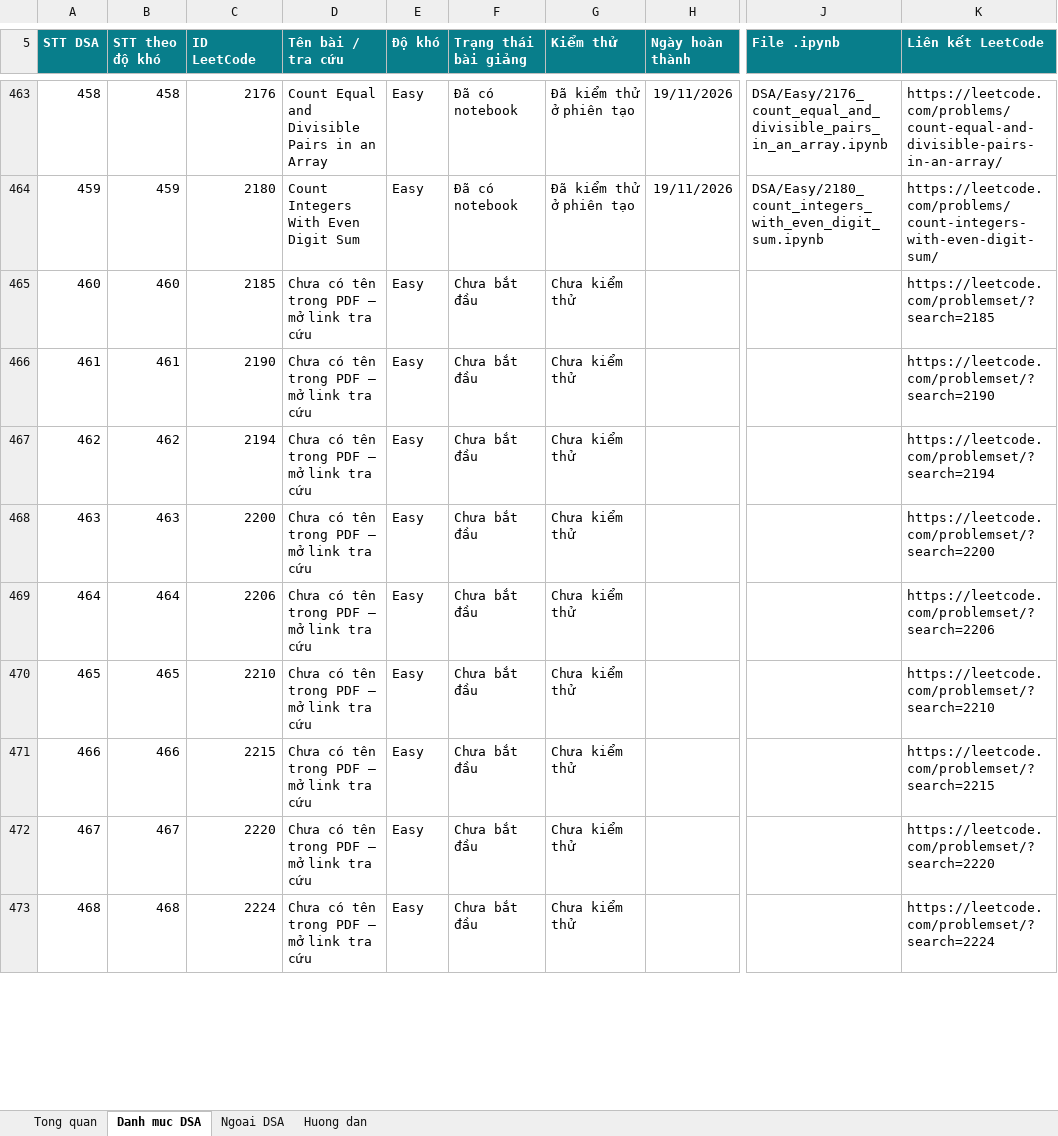
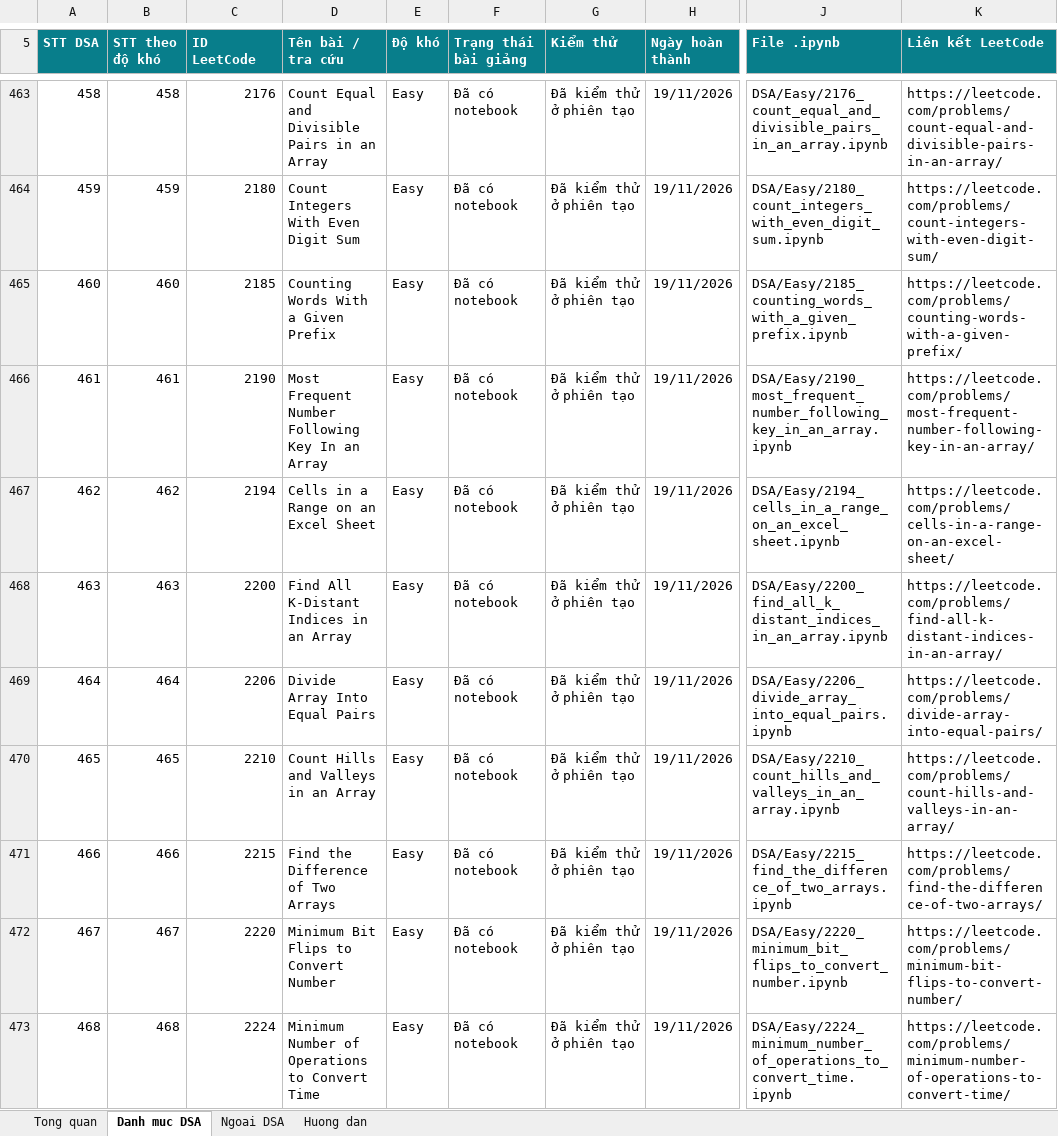
Before and after one commit to lhaochen118-ship-it/LeetCode, an Excel workbook: LeetCode_DSA_Python_3711_Theo_Doi_Tao_Bai_Giang.xlsx, sheet Danh muc DSA, drawn as a sheet; only a part is shown, gaps mark what is left out; values as stored, in another font and other column widths than the file's, no borders; conditional formats and table styles not drawn; the diff covers the shown part only; the diff names each change by its address in the sheet, - before the commit and + after, or states it on an @@ line.

```diff
--- a/LeetCode_DSA_Python_3711_Theo_Doi_Tao_Bai_Giang.xlsx (sheet Danh muc DSA)
+++ b/LeetCode_DSA_Python_3711_Theo_Doi_Tao_Bai_Giang.xlsx (sheet Danh muc DSA)
-D465 (Tên bài / tra cứu): Chưa có tên trong PDF — mở link tra cứu
+D465 (Tên bài / tra cứu): Counting Words With a Given Prefix
-F465:F473 (Trạng thái bài giảng): Chưa bắt đầu
+F465:F473 (Trạng thái bài giảng): Đã có notebook
-G465:G473 (Kiểm thử): Chưa kiểm thử
+G465:G473 (Kiểm thử): Đã kiểm thử ở phiên tạo
-H465:H473 (Ngày hoàn thành): (empty)
+H465:H473 (Ngày hoàn thành): 19/11/2026
-J465 (File .ipynb): (empty)
+J465 (File .ipynb): DSA/Easy/2185_counting_words_with_a_given_prefix.ipynb
-K465 (Liên kết LeetCode): https://leetcode.com/problemset/?search=2185
+K465 (Liên kết LeetCode): https://leetcode.com/problems/counting-words-with-a-given-prefix/
-D466 (Tên bài / tra cứu): Chưa có tên trong PDF — mở link tra cứu
+D466 (Tên bài / tra cứu): Most Frequent Number Following Key In an Array
-J466 (File .ipynb): (empty)
+J466 (File .ipynb): DSA/Easy/2190_most_frequent_number_following_key_in_an_array.ipynb
-K466 (Liên kết LeetCode): https://leetcode.com/problemset/?search=2190
+K466 (Liên kết LeetCode): https://leetcode.com/problems/most-frequent-number-following-key-in-an-array/
-D467 (Tên bài / tra cứu): Chưa có tên trong PDF — mở link tra cứu
+D467 (Tên bài / tra cứu): Cells in a Range on an Excel Sheet
-J467 (File .ipynb): (empty)
+J467 (File .ipynb): DSA/Easy/2194_cells_in_a_range_on_an_excel_sheet.ipynb
-K467 (Liên kết LeetCode): https://leetcode.com/problemset/?search=2194
+K467 (Liên kết LeetCode): https://leetcode.com/problems/cells-in-a-range-on-an-excel-sheet/
-D468 (Tên bài / tra cứu): Chưa có tên trong PDF — mở link tra cứu
+D468 (Tên bài / tra cứu): Find All K-Distant Indices in an Array
-J468 (File .ipynb): (empty)
+J468 (File .ipynb): DSA/Easy/2200_find_all_k_distant_indices_in_an_array.ipynb
-K468 (Liên kết LeetCode): https://leetcode.com/problemset/?search=2200
+K468 (Liên kết LeetCode): https://leetcode.com/problems/find-all-k-distant-indices-in-an-array/
-D469 (Tên bài / tra cứu): Chưa có tên trong PDF — mở link tra cứu
+D469 (Tên bài / tra cứu): Divide Array Into Equal Pairs
-J469 (File .ipynb): (empty)
+J469 (File .ipynb): DSA/Easy/2206_divide_array_into_equal_pairs.ipynb
-K469 (Liên kết LeetCode): https://leetcode.com/problemset/?search=2206
+K469 (Liên kết LeetCode): https://leetcode.com/problems/divide-array-into-equal-pairs/
-D470 (Tên bài / tra cứu): Chưa có tên trong PDF — mở link tra cứu
+D470 (Tên bài / tra cứu): Count Hills and Valleys in an Array
-J470 (File .ipynb): (empty)
+J470 (File .ipynb): DSA/Easy/2210_count_hills_and_valleys_in_an_array.ipynb
-K470 (Liên kết LeetCode): https://leetcode.com/problemset/?search=2210
+K470 (Liên kết LeetCode): https://leetcode.com/problems/count-hills-and-valleys-in-an-array/
-D471 (Tên bài / tra cứu): Chưa có tên trong PDF — mở link tra cứu
+D471 (Tên bài / tra cứu): Find the Difference of Two Arrays
-J471 (File .ipynb): (empty)
+J471 (File .ipynb): DSA/Easy/2215_find_the_difference_of_two_arrays.ipynb
-K471 (Liên kết LeetCode): https://leetcode.com/problemset/?search=2215
+K471 (Liên kết LeetCode): https://leetcode.com/problems/find-the-difference-of-two-arrays/
-D472 (Tên bài / tra cứu): Chưa có tên trong PDF — mở link tra cứu
+D472 (Tên bài / tra cứu): Minimum Bit Flips to Convert Number
-J472 (File .ipynb): (empty)
+J472 (File .ipynb): DSA/Easy/2220_minimum_bit_flips_to_convert_number.ipynb
-K472 (Liên kết LeetCode): https://leetcode.com/problemset/?search=2220
+K472 (Liên kết LeetCode): https://leetcode.com/problems/minimum-bit-flips-to-convert-number/
-D473 (Tên bài / tra cứu): Chưa có tên trong PDF — mở link tra cứu
+D473 (Tên bài / tra cứu): Minimum Number of Operations to Convert Time
-J473 (File .ipynb): (empty)
+J473 (File .ipynb): DSA/Easy/2224_minimum_number_of_operations_to_convert_time.ipynb
-K473 (Liên kết LeetCode): https://leetcode.com/problemset/?search=2224
+K473 (Liên kết LeetCode): https://leetcode.com/problems/minimum-number-of-operations-to-convert-time/
```
Also changed, not shown: 66 edited cells elsewhere in this sheet, 22 other files.
